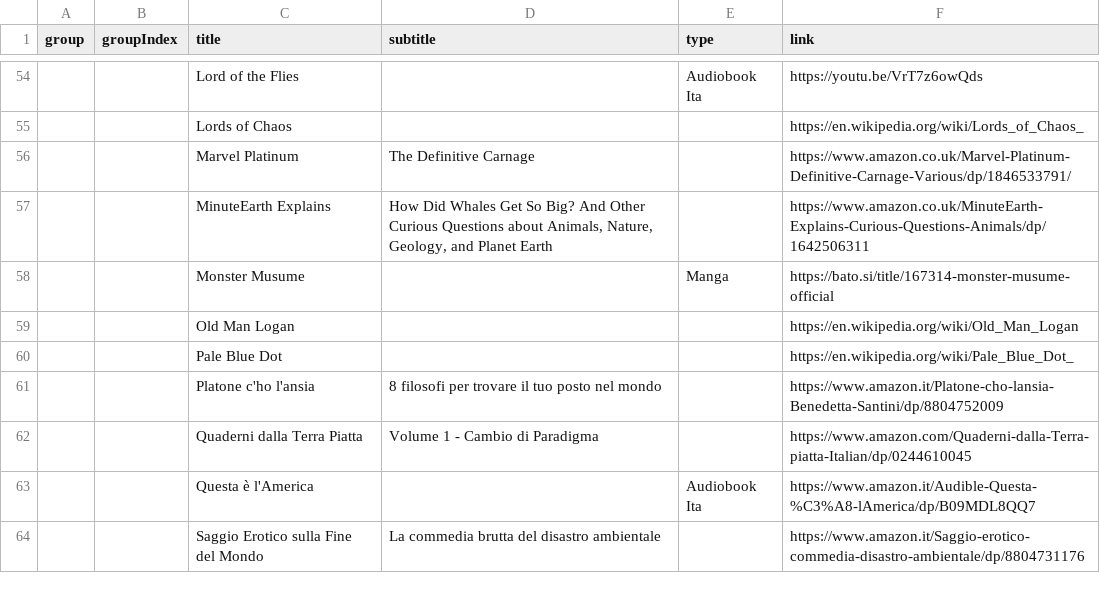
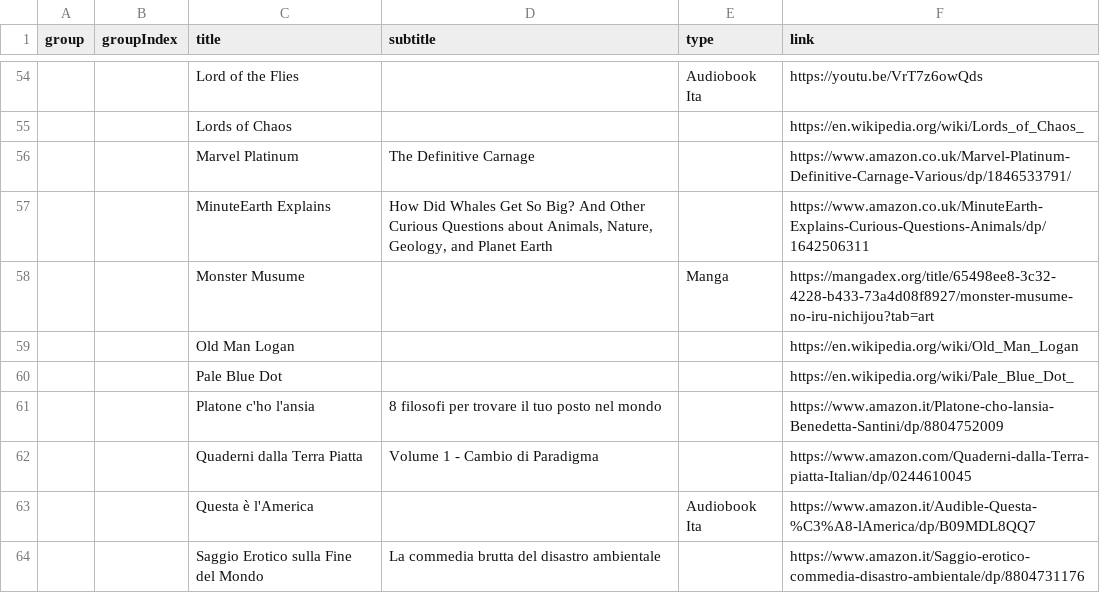
Before and after one commit to benkio/benkio.github.io, a CSV file: data/books.csv, drawn as a sheet; only a part is shown, gaps mark what is left out; the diff names each change by its address in the sheet, - before the commit and + after, or states it on an @@ line.

Commit message:
🔧 broken link

```diff
--- a/data/books.csv
+++ b/data/books.csv
-F58 (link): https://bato.si/title/167314-monster-musume-official
+F58 (link): https://mangadex.org/title/65498ee8-3c32-4228-b433-73a4d08f8927/monster-musume-no-iru-nichijou?tab=art
```
Also changed, not shown: 1 other file.
